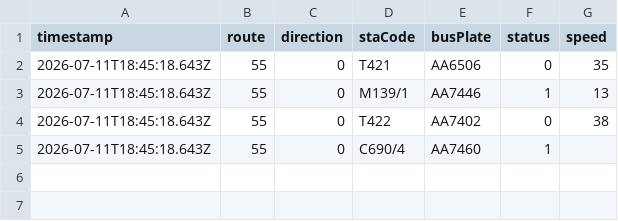
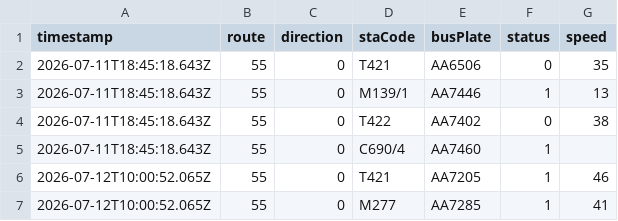
Before and after one commit to ChiHin-Lio/macau-bus-data, a CSV file: raw_logs/55.csv, drawn as a sheet; the diff names each change by its address in the sheet, - before the commit and + after, or states it on an @@ line.

Commit message:
scraper: update 55.csv via Cloudflare Worker

```diff
--- a/raw_logs/55.csv
+++ b/raw_logs/55.csv
+row 6: 2026-07-12T10:00:52.065Z | 55 | 0 | T421 | AA7205 | 1 | 46
+row 7: 2026-07-12T10:00:52.065Z | 55 | 0 | M277 | AA7285 | 1 | 41
```
